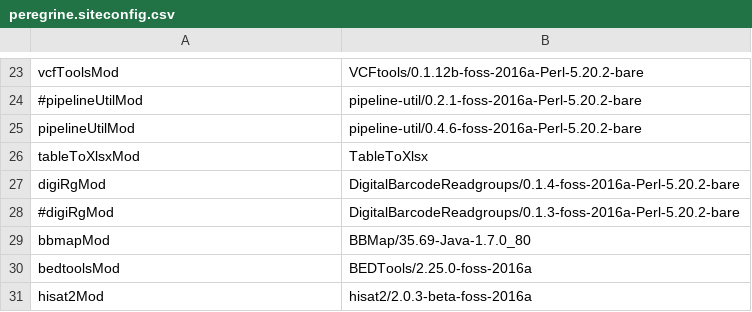
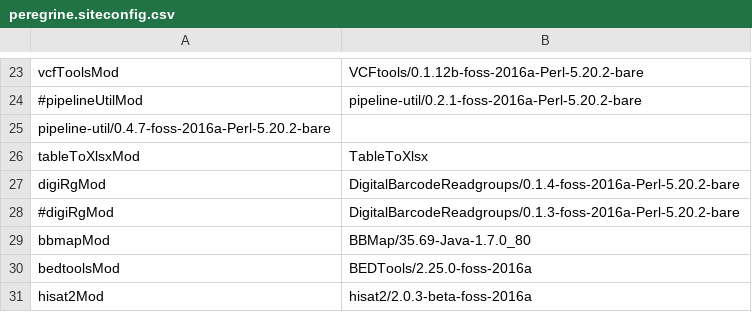
Before and after one commit to mmterpstra/molgenis-c5-TumorNormal, a CSV file: peregrine.siteconfig.csv, drawn as a sheet; only a part is shown, gaps mark what is left out.

Commit message:
update siteconfigs

```diff
--- a/peregrine.siteconfig.csv
+++ b/peregrine.siteconfig.csv
@@ -24,3 +24,3 @@ vcfToolsMod,VCFtools/0.1.12b-foss-2016a-Perl-5.20.2-bare
 #pipelineUtilMod,pipeline-util/0.2.1-foss-2016a-Perl-5.20.2-bare
-pipelineUtilMod,pipeline-util/0.4.6-foss-2016a-Perl-5.20.2-bare
+pipeline-util/0.4.7-foss-2016a-Perl-5.20.2-bare
 tableToXlsxMod,TableToXlsx
```
Also changed, not shown: umcg.siteconfig.csv.
